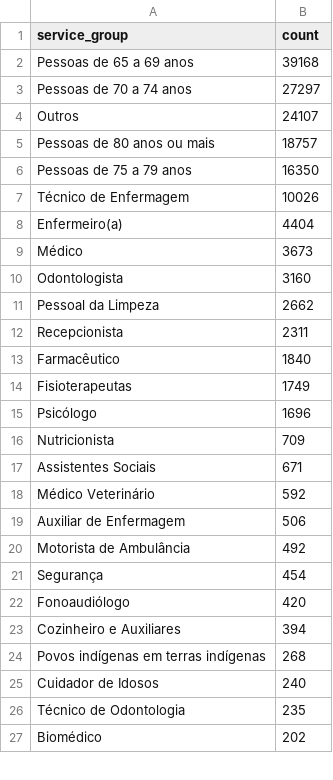
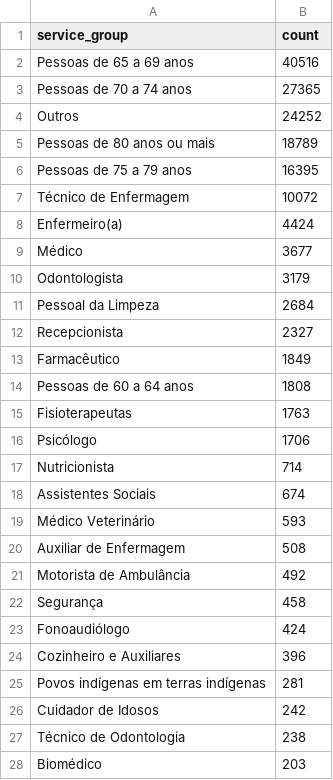
Before and after one commit to CodeForManaus/vacina-manaus-backend, a CSV file: data/analyzed/service_group_count.csv, drawn as a sheet; only a part is shown; the diff covers the shown part only.

```diff
--- a/data/analyzed/service_group_count.csv
+++ b/data/analyzed/service_group_count.csv
@@ -1,27 +1,28 @@
 service_group,count
-Pessoas de 65 a 69 anos,39168
-Pessoas de 70 a 74 anos,27297
-Outros,24107
-Pessoas de 80 anos ou mais,18757
-Pessoas de 75 a 79 anos,16350
-Técnico de Enfermagem,10026
-Enfermeiro(a),4404
-Médico,3673
-Odontologista,3160
-Pessoal da Limpeza,2662
-Recepcionista,2311
-Farmacêutico,1840
-Fisioterapeutas,1749
-Psicólogo,1696
-Nutricionista,709
-Assistentes Sociais,671
-Médico Veterinário,592
-Auxiliar de Enfermagem,506
+Pessoas de 65 a 69 anos,40516
+Pessoas de 70 a 74 anos,27365
+Outros,24252
+Pessoas de 80 anos ou mais,18789
+Pessoas de 75 a 79 anos,16395
+Técnico de Enfermagem,10072
+Enfermeiro(a),4424
+Médico,3677
+Odontologista,3179
+Pessoal da Limpeza,2684
+Recepcionista,2327
+Farmacêutico,1849
+Pessoas de 60 a 64 anos,1808
+Fisioterapeutas,1763
+Psicólogo,1706
+Nutricionista,714
+Assistentes Sociais,674
+Médico Veterinário,593
+Auxiliar de Enfermagem,508
 Motorista de Ambulância,492
-Segurança,454
-Fonoaudiólogo,420
-Cozinheiro e Auxiliares,394
-Povos indígenas em terras indígenas,268
-Cuidador de Idosos,240
-Técnico de Odontologia,235
-Biomédico,202
+Segurança,458
+Fonoaudiólogo,424
+Cozinheiro e Auxiliares,396
+Povos indígenas em terras indígenas,281
+Cuidador de Idosos,242
+Técnico de Odontologia,238
+Biomédico,203
```
Also changed, not shown: 17 added rows, 7 removed rows and 26 edited cells elsewhere in this file, data/analyzed/priority_group_count.csv, data/analyzed/uncategorized_service_group_by_vaccination_site_percent.csv, 16 other files.
